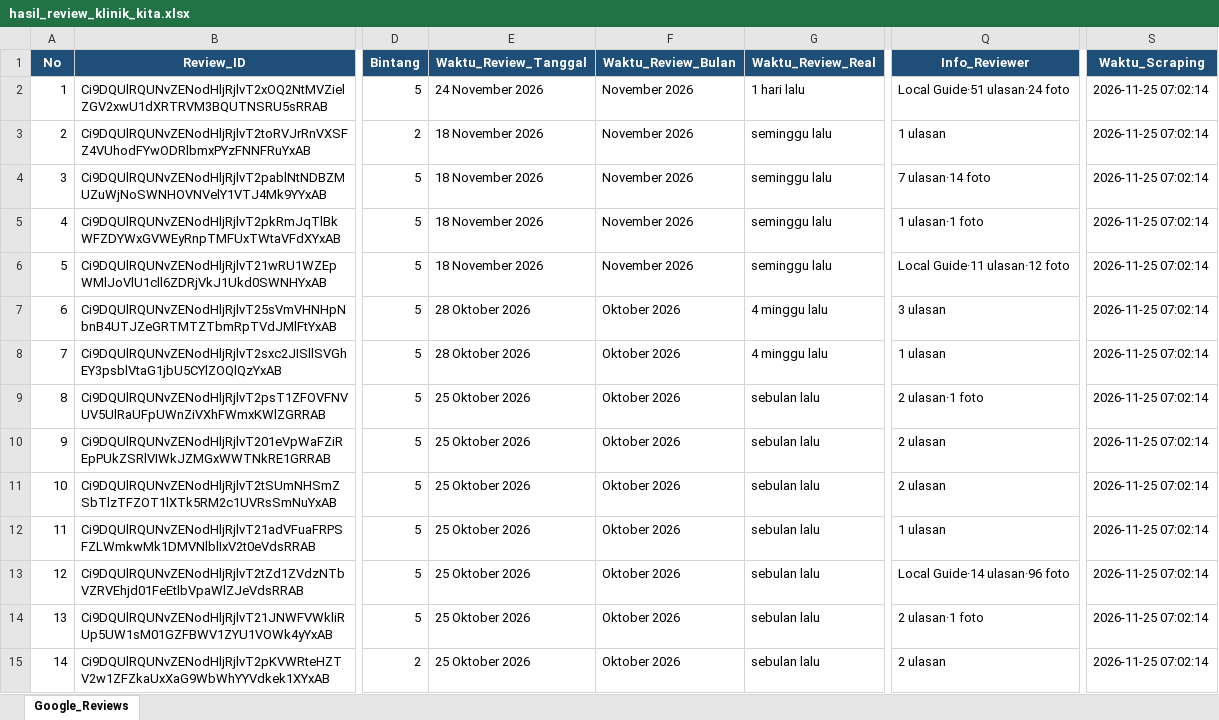
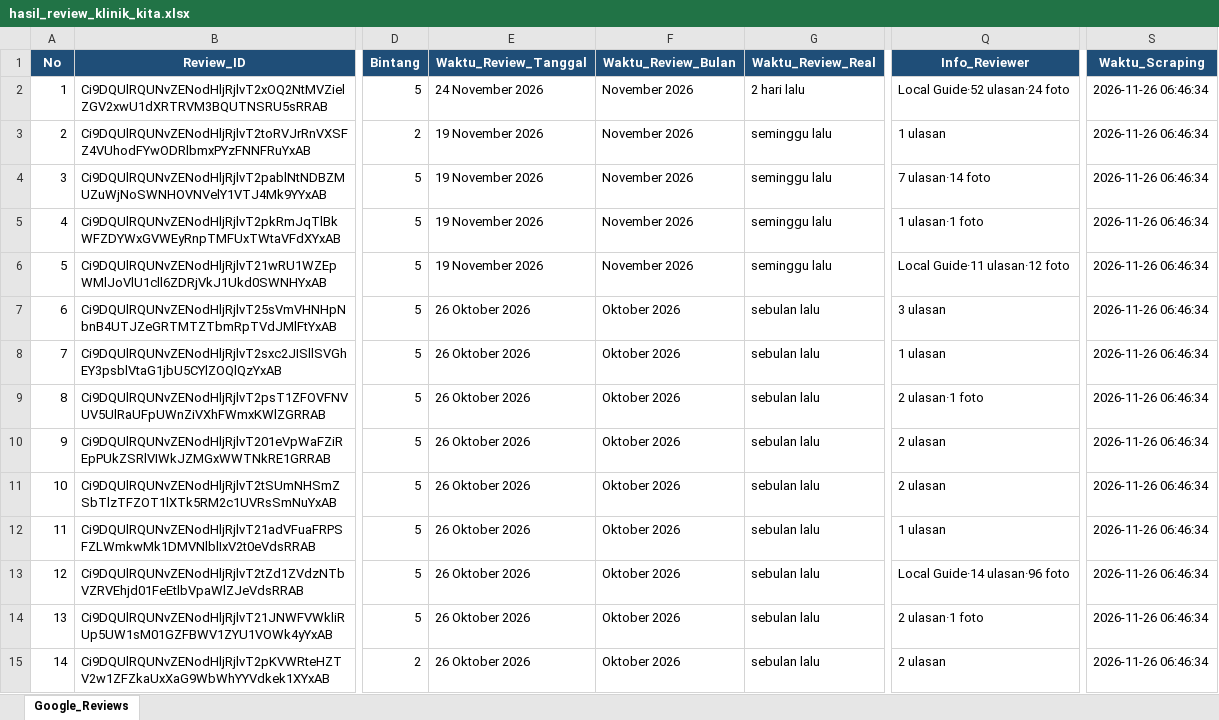
Before and after one commit to bagaskara0506/Klinik_GReview_Analysis, an Excel workbook: raw_data/hasil_review_klinik_kita.xlsx, sheet Google_Reviews, drawn as a sheet; only a part is shown, gaps mark what is left out; values as stored, in another font and other column widths than the file's, no borders; the diff covers the shown part only; the diff names each change by its address in the sheet, - before the commit and + after, or states it on an @@ line.

```diff
--- a/raw_data/hasil_review_klinik_kita.xlsx (sheet Google_Reviews)
+++ b/raw_data/hasil_review_klinik_kita.xlsx (sheet Google_Reviews)
-G2 (Waktu_Review_Real): 1 hari lalu
+G2 (Waktu_Review_Real): 2 hari lalu
-Q2 (Info_Reviewer): Local Guide·51 ulasan·24 foto
+Q2 (Info_Reviewer): Local Guide·52 ulasan·24 foto
-S2:S15 (Waktu_Scraping): 2026-11-25 07:02:14
+S2:S15 (Waktu_Scraping): 2026-11-26 06:46:34
-E3:E6 (Waktu_Review_Tanggal): 18 November 2026
+E3:E6 (Waktu_Review_Tanggal): 19 November 2026
-E7:E8 (Waktu_Review_Tanggal): 28 Oktober 2026
+E7:E8 (Waktu_Review_Tanggal): 26 Oktober 2026
-G7:G8 (Waktu_Review_Real): 4 minggu lalu
+G7:G8 (Waktu_Review_Real): sebulan lalu
-E9:E15 (Waktu_Review_Tanggal): 25 Oktober 2026
+E9:E15 (Waktu_Review_Tanggal): 26 Oktober 2026
```
Also changed, not shown: 744 edited cells elsewhere in this sheet.
